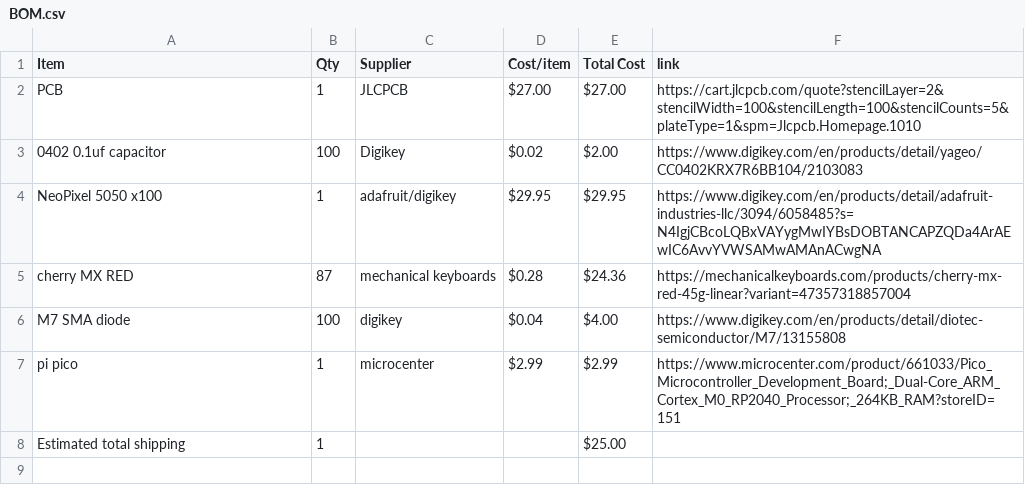
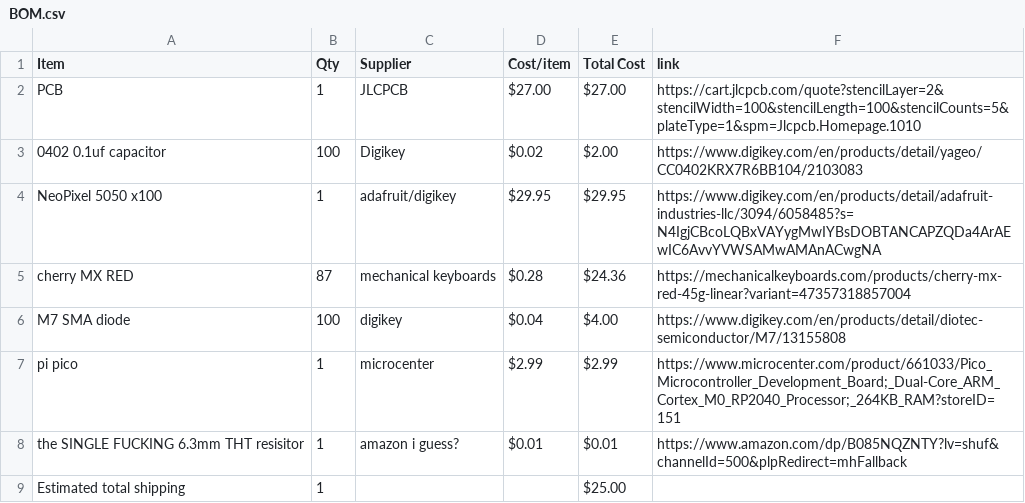
Before and after one commit to irstupid/BlackMesa-Keyboard, a CSV file: BOM.csv, drawn as a sheet.

```diff
--- a/BOM.csv
+++ b/BOM.csv
@@ -7,2 +7,3 @@ M7 SMA diode,100,digikey,$0.04,$4.00,https://www.digikey.com/en/products/detail/
 pi pico,1,microcenter,$2.99,$2.99,https://www.microcenter.com/product/661033/Pico_Microcontroller_Development_Board;_Dual-Core_ARM_Cortex_M0_RP2040_Processor;_264KB_RAM?storeID=151
+the SINGLE FUCKING 6.3mm THT resisitor,1,amazon i guess?,$0.01,$0.01,https://www.amazon.com/dp/B085NQZNTY?lv=shuf&channelId=500&plpRedirect=mhFallback
 Estimated total shipping,1,,,$25.00,
```
Also changed, not shown: 1 other file.
